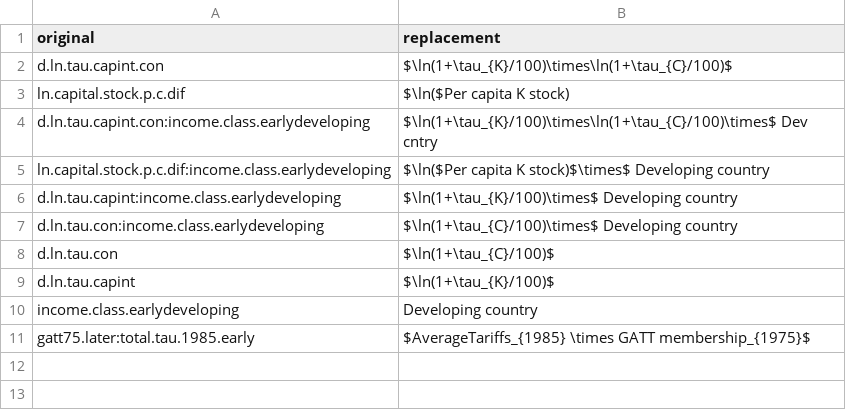
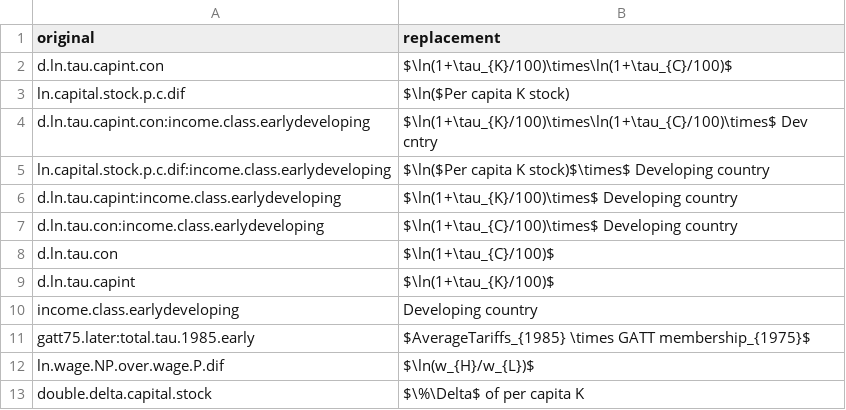
Before and after one commit to tdmcarthur/econ-718-paper, a CSV file: paper-building/var names.csv, drawn as a sheet; the diff names each change by its address in the sheet, - before the commit and + after, or states it on an @@ line.

```diff
--- a/paper-building/var names.csv
+++ b/paper-building/var names.csv
+row 12: ln.wage.NP.over.wage.P.dif | $\ln(w_{H}/w_{L})$
+row 13: double.delta.capital.stock | $\%\Delta$ of per capita K
```
Also changed, not shown: 8 other files.
